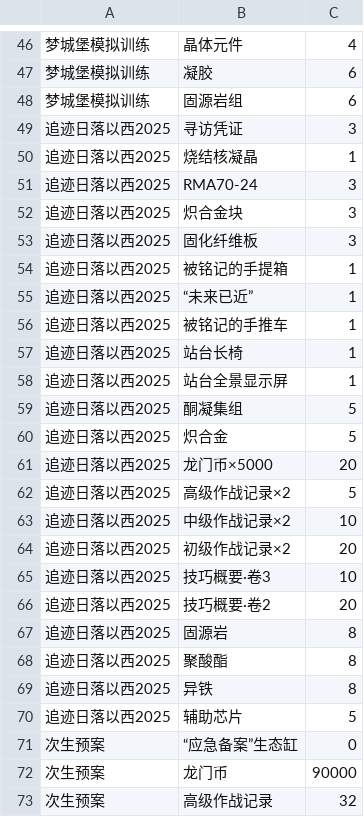
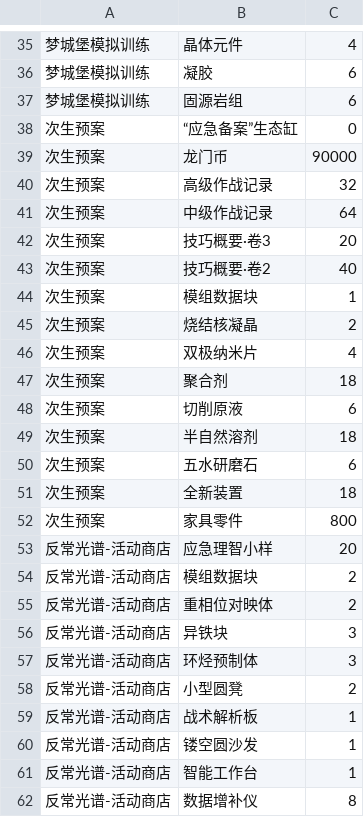
Before and after one commit to CoffeeChaton/rsbuild-mpa-demo, a TSV file: src/pages/game3/assets/plan_c.tsv, drawn as a sheet; only a part is shown, gaps mark what is left out; the shorter side is filled out with more unchanged rows; the diff covers the shown part only; the diff names each change by its address in the sheet, - before the commit and + after, or states it on an @@ line.

Commit message:
feat: rm old data

```diff
--- a/src/pages/game3/assets/plan_c.tsv
+++ b/src/pages/game3/assets/plan_c.tsv
-row 49: 追迹日落以西2025 | 寻访凭证 | 3
-row 50: 追迹日落以西2025 | 烧结核凝晶 | 1
-row 51: 追迹日落以西2025 | RMA70-24 | 3
-row 52: 追迹日落以西2025 | 炽合金块 | 3
-row 53: 追迹日落以西2025 | 固化纤维板 | 3
-row 54: 追迹日落以西2025 | 被铭记的手提箱 | 1
-row 55: 追迹日落以西2025 | “未来已近” | 1
-row 56: 追迹日落以西2025 | 被铭记的手推车 | 1
-row 57: 追迹日落以西2025 | 站台长椅 | 1
-row 58: 追迹日落以西2025 | 站台全景显示屏 | 1
-row 59: 追迹日落以西2025 | 酮凝集组 | 5
-row 60: 追迹日落以西2025 | 炽合金 | 5
-row 61: 追迹日落以西2025 | 龙门币×5000 | 20
-row 62: 追迹日落以西2025 | 高级作战记录×2 | 5
-row 63: 追迹日落以西2025 | 中级作战记录×2 | 10
-row 64: 追迹日落以西2025 | 初级作战记录×2 | 20
-row 65: 追迹日落以西2025 | 技巧概要·卷3 | 10
-row 66: 追迹日落以西2025 | 技巧概要·卷2 | 20
-row 67: 追迹日落以西2025 | 固源岩 | 8
-row 68: 追迹日落以西2025 | 聚酸酯 | 8
-row 69: 追迹日落以西2025 | 异铁 | 8
-row 70: 追迹日落以西2025 | 辅助芯片 | 5
```
Also changed, not shown: 11 removed rows elsewhere in this file, src/pages/game3/assets/plan_b.tsv, 4 other files.
